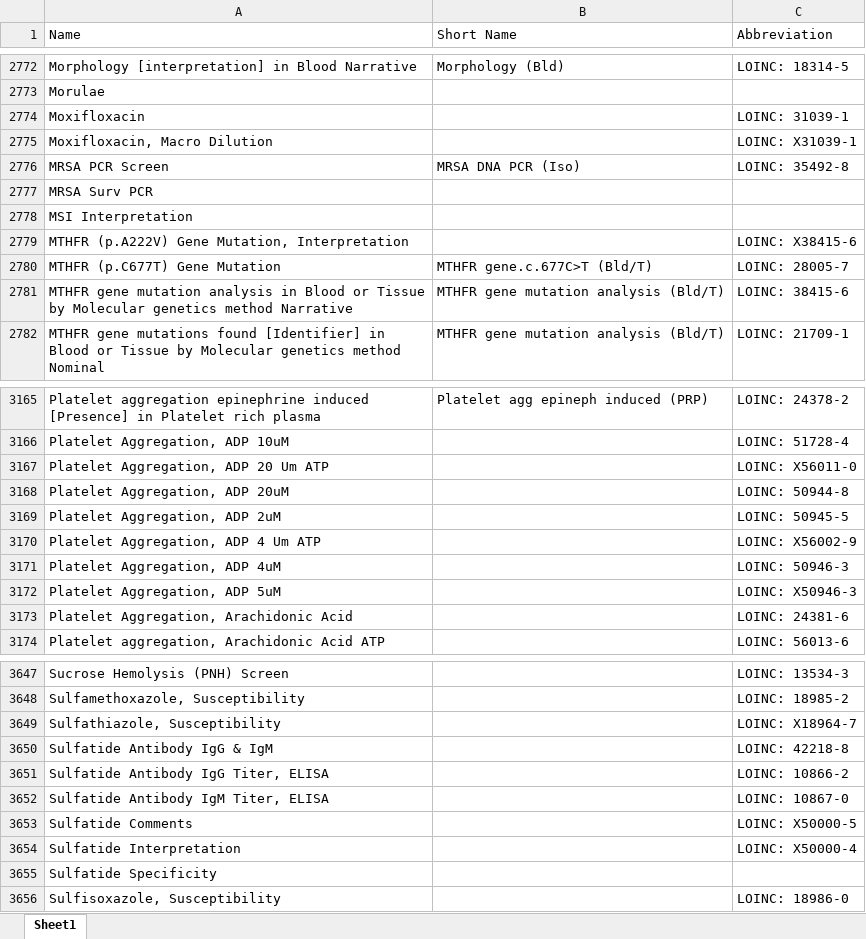
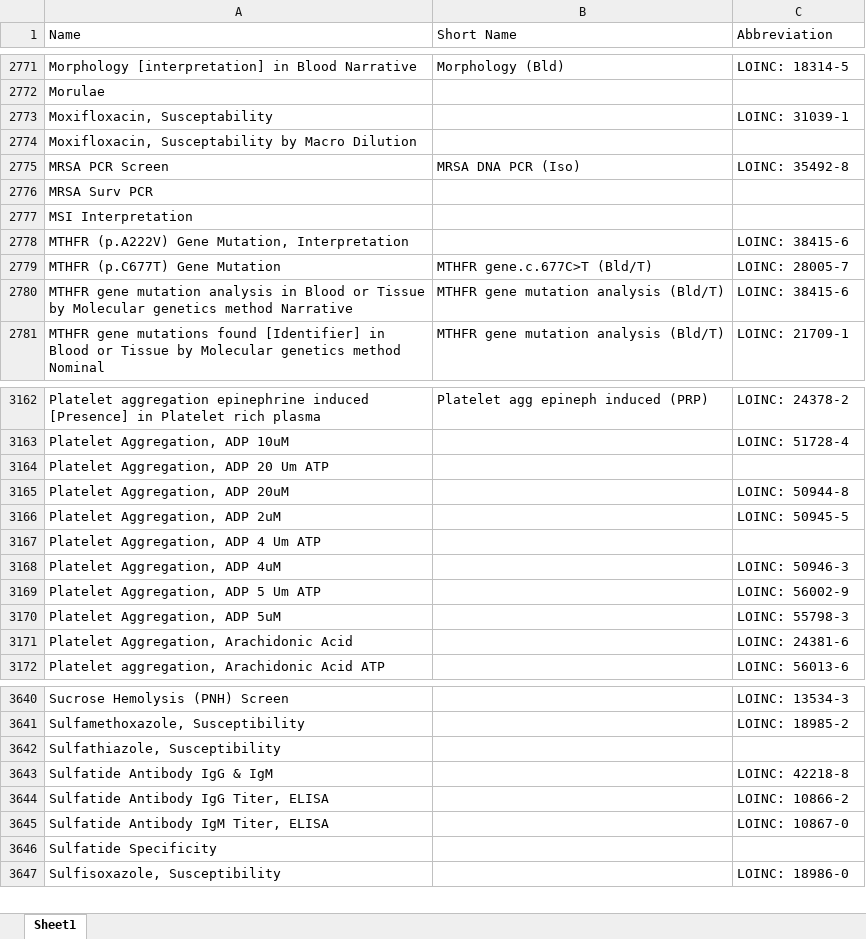
Before and after one commit to victorbrodsky/order-lab, an Excel workbook: Scanorders2/src/Oleg/UserdirectoryBundle/Util/Lab Result Names For Import.xlsx, sheet Sheet1, drawn as a sheet; only a part is shown, gaps mark what is left out; values as stored, in another font and other column widths than the file's, no cell formats; removed rows and columns are numbered as before the commit, all else as after; the diff covers the shown part only; the diff names each change by its address in the sheet, - before the commit and + after, or states it on an @@ line.

```diff
--- a/Scanorders2/src/Oleg/UserdirectoryBundle/Util/Lab Result Names For Import.xlsx (sheet Sheet1)
+++ b/Scanorders2/src/Oleg/UserdirectoryBundle/Util/Lab Result Names For Import.xlsx (sheet Sheet1)
-A2773 (Name): Moxifloxacin
+A2773 (Name): Moxifloxacin, Susceptability
-row 2775: Moxifloxacin, Macro Dilution |  | LOINC: X31039-1
+row 2774: Moxifloxacin, Susceptability by Macro Dilution
-C2778 (Abbreviation): LOINC: X38415-6
+C2778 (Abbreviation): LOINC: 38415-6
-C3164 (Abbreviation): LOINC: X56011-0
+C3164 (Abbreviation): (empty)
-C3167 (Abbreviation): LOINC: X56002-9
+C3167 (Abbreviation): (empty)
+row 3169: Platelet Aggregation, ADP 5 Um ATP |  | LOINC: 56002-9
-C3170 (Abbreviation): LOINC: X50946-3
+C3170 (Abbreviation): LOINC: 55798-3
-C3642 (Abbreviation): LOINC: X18964-7
+C3642 (Abbreviation): (empty)
-row 3653: Sulfatide Comments |  | LOINC: X50000-5
-row 3654: Sulfatide Interpretation |  | LOINC: X50000-4
```
Also changed, not shown: 8 added rows, 23 removed rows and 66 edited cells elsewhere in this sheet, cell formats, 2 other files.
